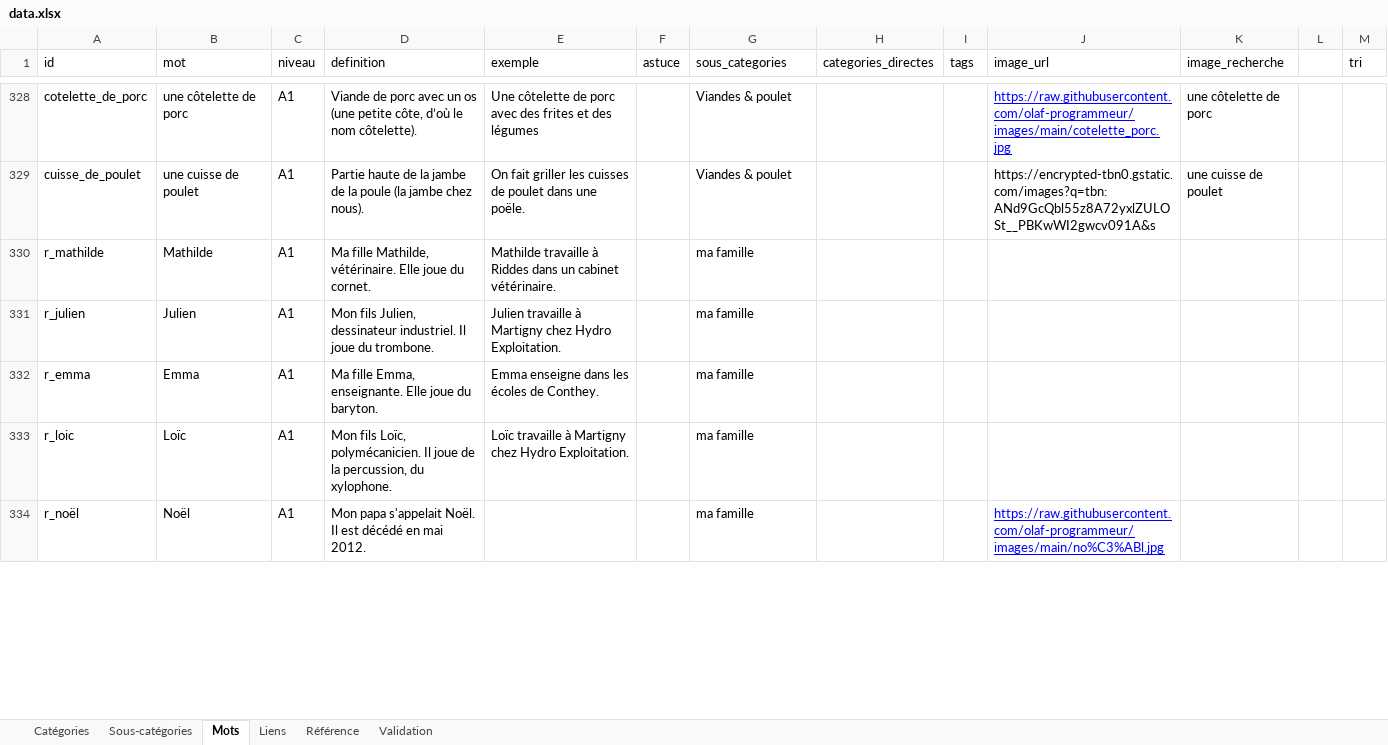
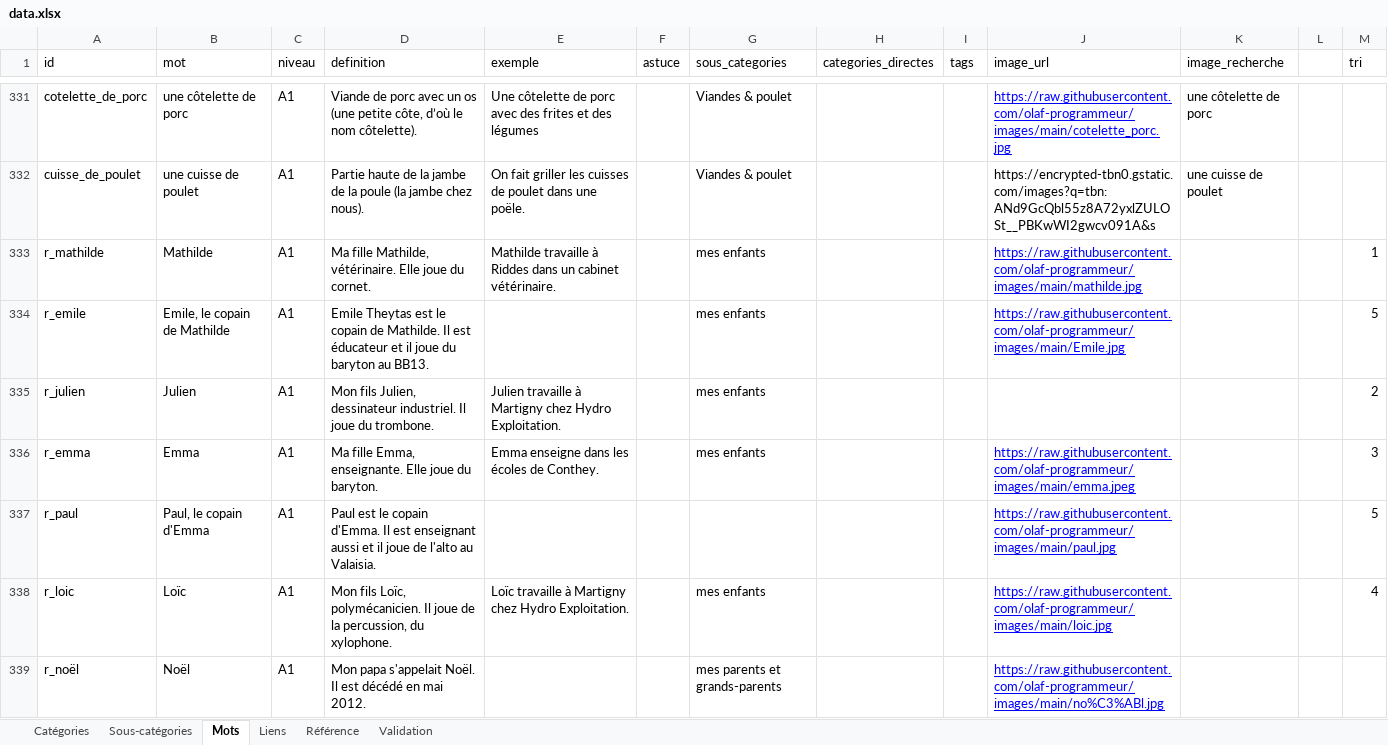
Before and after one commit to olaf-programmeur/vocab-app, an Excel workbook: public/data.xlsx, sheet Mots, drawn as a sheet; only a part is shown, gaps mark what is left out; values as stored, in another font and other column widths than the file's, no borders; addresses are those after the commit; the diff covers the shown part only; the diff names each change by its address in the sheet, - before the commit and + after, or states it on an @@ line.

Commit message:
Add files via upload

```diff
--- a/public/data.xlsx (sheet Mots)
+++ b/public/data.xlsx (sheet Mots)
-G333 (sous_categories): ma famille
+G333 (sous_categories): mes enfants
-J333 (image_url): (empty)
+J333 (image_url): https://raw.githubusercontent.com/olaf-programmeur/images/main/mathilde.jpg
-M333 (tri): (empty)
+M333 (tri): 1
+row 334: r_emile | Emile, le copain de Mathilde | A1 | Emile Theytas est le copain de Mathilde. Il est éducateur et il joue du baryton au BB13. |  |  | mes enfants |  |  | https://raw.githubusercontent.com/olaf-programmeur/images/main/Emile.jpg |  |  | 5
-G335:G336 (sous_categories): ma famille
+G335:G336 (sous_categories): mes enfants
-M335 (tri): (empty)
+M335 (tri): 2
-J336 (image_url): (empty)
+J336 (image_url): https://raw.githubusercontent.com/olaf-programmeur/images/main/emma.jpeg
-M336 (tri): (empty)
+M336 (tri): 3
+row 337: r_paul | Paul, le copain d'Emma | A1 | Paul est le copain d'Emma. Il est enseignant aussi et il joue de l'alto au Valaisia. |  |  |  |  |  | https://raw.githubusercontent.com/olaf-programmeur/images/main/paul.jpg |  |  | 5
-G338 (sous_categories): ma famille
+G338 (sous_categories): mes enfants
-J338 (image_url): (empty)
+J338 (image_url): https://raw.githubusercontent.com/olaf-programmeur/images/main/loic.jpg
-M338 (tri): (empty)
+M338 (tri): 4
-G339 (sous_categories): ma famille
+G339 (sous_categories): mes parents et grands-parents
```
Also changed, not shown: 21 added rows, 46 edited cells and cell formats elsewhere in this sheet, sheet Sous-catégories.
